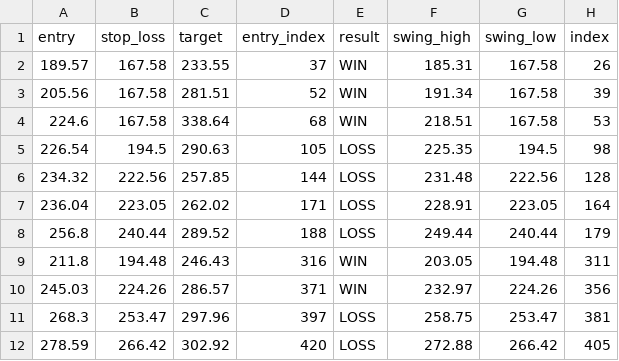
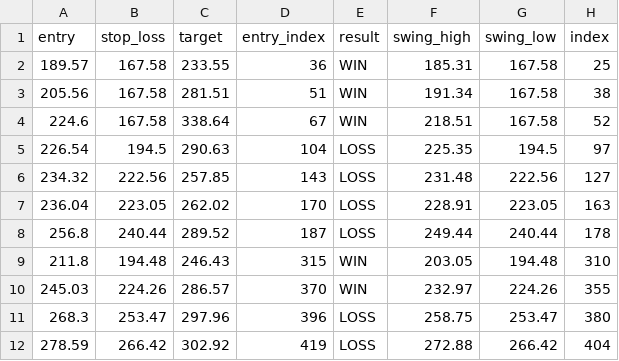
Before and after one commit to Mauryaraheja/Market-price-prediction, a CSV file: trade_log.csv, drawn as a sheet.

Commit message:
main

```diff
--- a/trade_log.csv
+++ b/trade_log.csv
@@ -1,12 +1,12 @@
 entry,stop_loss,target,entry_index,result,swing_high,swing_low,index
-189.57,167.58,233.55,37,WIN,185.31,167.58,26
-205.56,167.58,281.51,52,WIN,191.34,167.58,39
-224.6,167.58,338.64,68,WIN,218.51,167.58,53
-226.54,194.5,290.63,105,LOSS,225.35,194.5,98
-234.32,222.56,257.85,144,LOSS,231.48,222.56,128
-236.04,223.05,262.02,171,LOSS,228.91,223.05,164
-256.8,240.44,289.52,188,LOSS,249.44,240.44,179
-211.8,194.48,246.43,316,WIN,203.05,194.48,311
-245.03,224.26,286.57,371,WIN,232.97,224.26,356
-268.3,253.47,297.96,397,LOSS,258.75,253.47,381
-278.59,266.42,302.92,420,LOSS,272.88,266.42,405
+189.57,167.58,233.55,36,WIN,185.31,167.58,25
+205.56,167.58,281.51,51,WIN,191.34,167.58,38
+224.6,167.58,338.64,67,WIN,218.51,167.58,52
+226.54,194.5,290.63,104,LOSS,225.35,194.5,97
+234.32,222.56,257.85,143,LOSS,231.48,222.56,127
+236.04,223.05,262.02,170,LOSS,228.91,223.05,163
+256.8,240.44,289.52,187,LOSS,249.44,240.44,178
+211.8,194.48,246.43,315,WIN,203.05,194.48,310
+245.03,224.26,286.57,370,WIN,232.97,224.26,355
+268.3,253.47,297.96,396,LOSS,258.75,253.47,380
+278.59,266.42,302.92,419,LOSS,272.88,266.42,404
```
